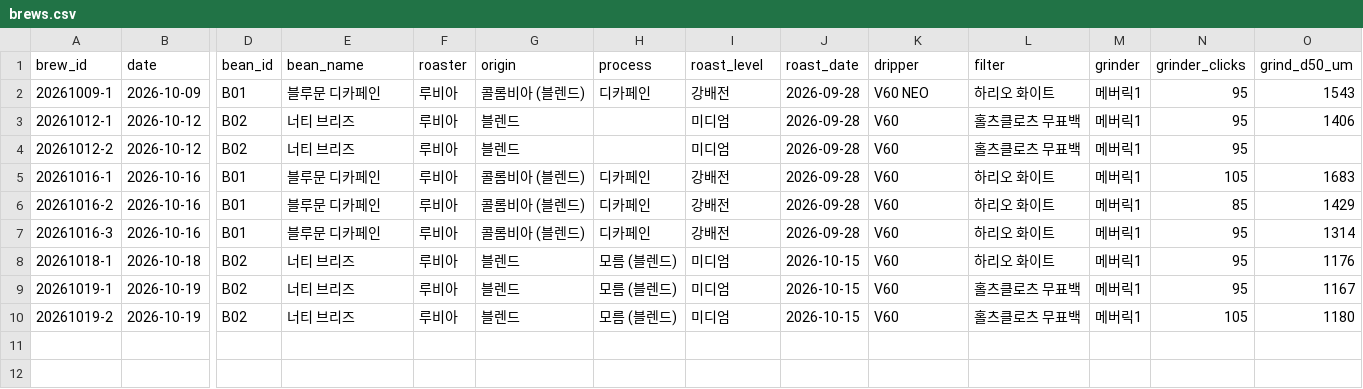
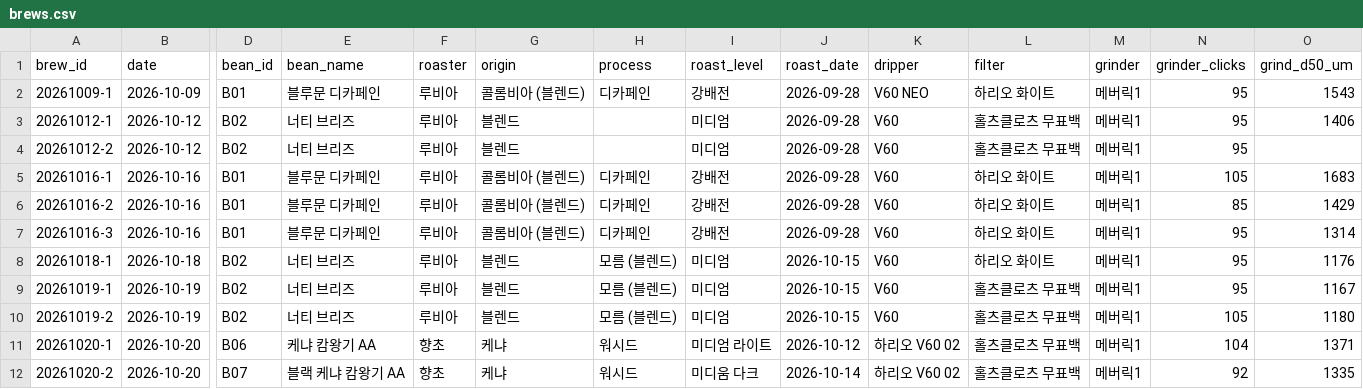
Before and after one commit to lucky-lake/business-agent-lab, a CSV file: drip-coffee/data/brews.csv, drawn as a sheet; only a part is shown, gaps mark what is left out; rows hold the shown columns only; the diff names each change by its address in the sheet, - before the commit and + after, or states it on an @@ line.

```diff
--- a/drip-coffee/data/brews.csv
+++ b/drip-coffee/data/brews.csv
+row 11: 20261020-1 | 2026-10-20 | B06 | 케냐 캄왕기 AA | 향초 | 케냐 | 워시드 | 미디엄 라이트 | 2026-10-12 | 하리오 V60 02 | 홀츠클로츠 무표백 | 메버릭1 | 104 | 1371
+row 12: 20261020-2 | 2026-10-20 | B07 | 블랙 케냐 캄왕기 AA | 향초 | 케냐 | 워시드 | 미디움 다크 | 2026-10-14 | 하리오 V60 02 | 홀츠클로츠 무표백 | 메버릭1 | 92 | 1335
```
Also changed, not shown: 5 other files.
